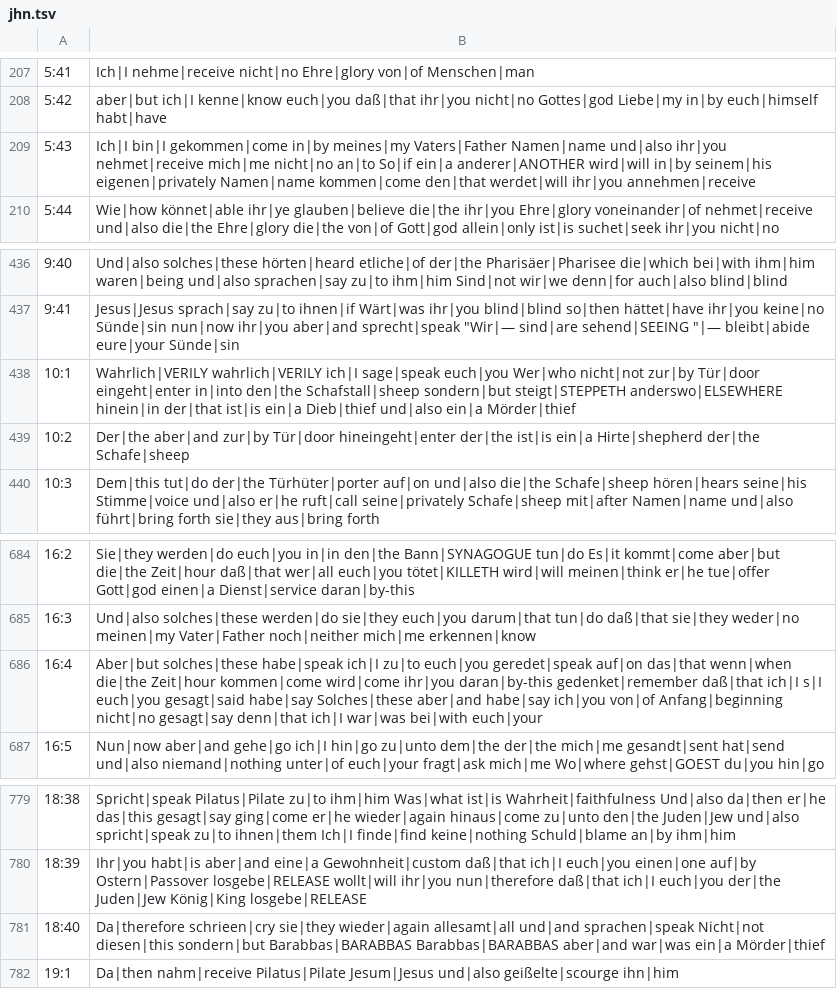
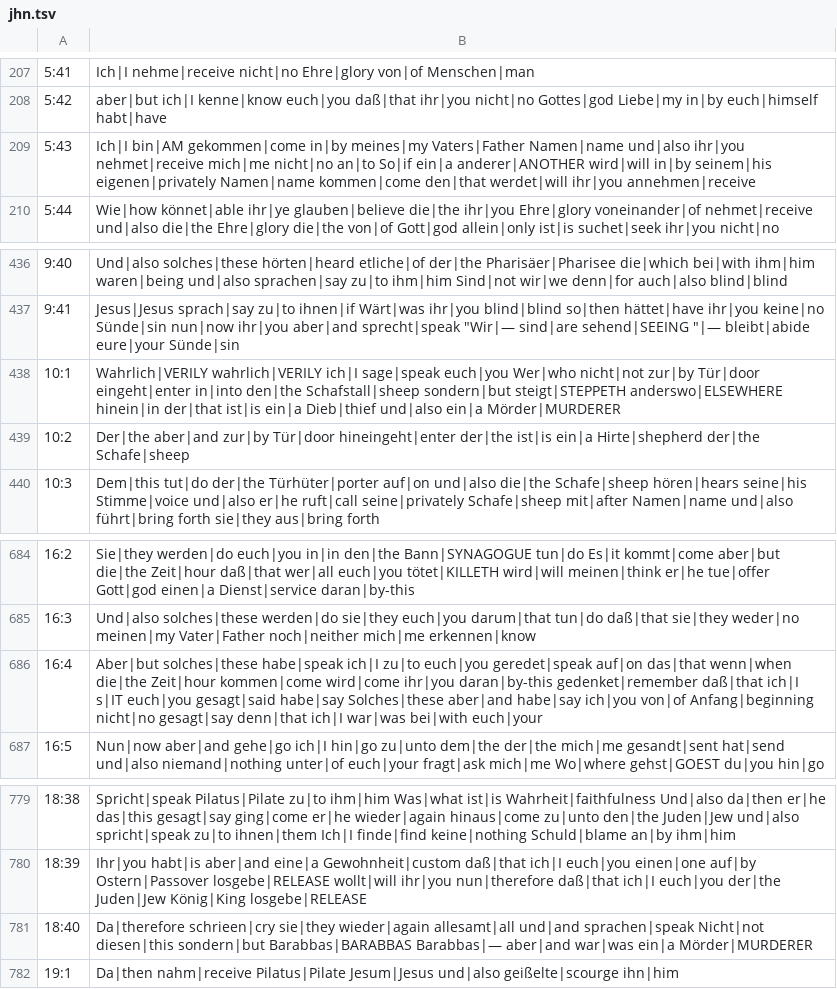
Before and after one commit to andrew-brook-rad/lexibridge, a TSV file: tools/interlinear/output/jhn.tsv, drawn as a sheet; only a part is shown, gaps mark what is left out.

```diff
--- a/tools/interlinear/output/jhn.tsv
+++ b/tools/interlinear/output/jhn.tsv
@@ -208,3 +208,3 @@
 5:42	aber|but ich|I kenne|know euch|you daß|that ihr|you nicht|no Gottes|god Liebe|my in|by euch|himself habt|have
-5:43	Ich|I bin|I gekommen|come in|by meines|my Vaters|Father Namen|name und|also ihr|you nehmet|receive mich|me nicht|no an|to So|if ein|a anderer|ANOTHER wird|will in|by seinem|his eigenen|privately Namen|name kommen|come den|that werdet|will ihr|you annehmen|receive
+5:43	Ich|I bin|AM gekommen|come in|by meines|my Vaters|Father Namen|name und|also ihr|you nehmet|receive mich|me nicht|no an|to So|if ein|a anderer|ANOTHER wird|will in|by seinem|his eigenen|privately Namen|name kommen|come den|that werdet|will ihr|you annehmen|receive
 5:44	Wie|how könnet|able ihr|ye glauben|believe die|the ihr|you Ehre|glory voneinander|of nehmet|receive und|also die|the Ehre|glory die|the von|of Gott|god allein|only ist|is suchet|seek ihr|you nicht|no
@@ -437,3 +437,3 @@
 9:41	Jesus|Jesus sprach|say zu|to ihnen|if Wärt|was ihr|you blind|blind so|then hättet|have ihr|you keine|no Sünde|sin nun|now ihr|you aber|and sprecht|speak "Wir|— sind|are sehend|SEEING "|— bleibt|abide eure|your Sünde|sin
-10:1	Wahrlich|VERILY wahrlich|VERILY ich|I sage|speak euch|you Wer|who nicht|not zur|by Tür|door eingeht|enter in|into den|the Schafstall|sheep sondern|but steigt|STEPPETH anderswo|ELSEWHERE hinein|in der|that ist|is ein|a Dieb|thief und|also ein|a Mörder|thief
+10:1	Wahrlich|VERILY wahrlich|VERILY ich|I sage|speak euch|you Wer|who nicht|not zur|by Tür|door eingeht|enter in|into den|the Schafstall|sheep sondern|but steigt|STEPPETH anderswo|ELSEWHERE hinein|in der|that ist|is ein|a Dieb|thief und|also ein|a Mörder|MURDERER
 10:2	Der|the aber|and zur|by Tür|door hineingeht|enter der|the ist|is ein|a Hirte|shepherd der|the Schafe|sheep
@@ -685,3 +685,3 @@
 16:3	Und|also solches|these werden|do sie|they euch|you darum|that tun|do daß|that sie|they weder|no meinen|my Vater|Father noch|neither mich|me erkennen|know
-16:4	Aber|but solches|these habe|speak ich|I zu|to euch|you geredet|speak auf|on das|that wenn|when die|the Zeit|hour kommen|come wird|come ihr|you daran|by-this gedenket|remember daß|that ich|I s|I euch|you gesagt|said habe|say Solches|these aber|and habe|say ich|you von|of Anfang|beginning nicht|no gesagt|say denn|that ich|I war|was bei|with euch|your
+16:4	Aber|but solches|these habe|speak ich|I zu|to euch|you geredet|speak auf|on das|that wenn|when die|the Zeit|hour kommen|come wird|come ihr|you daran|by-this gedenket|remember daß|that ich|I s|IT euch|you gesagt|said habe|say Solches|these aber|and habe|say ich|you von|of Anfang|beginning nicht|no gesagt|say denn|that ich|I war|was bei|with euch|your
 16:5	Nun|now aber|and gehe|go ich|I hin|go zu|unto dem|the der|the mich|me gesandt|sent hat|send und|also niemand|nothing unter|of euch|your fragt|ask mich|me Wo|where gehst|GOEST du|you hin|go
@@ -780,3 +780,3 @@
 18:39	Ihr|you habt|is aber|and eine|a Gewohnheit|custom daß|that ich|I euch|you einen|one auf|by Ostern|Passover losgebe|RELEASE wollt|will ihr|you nun|therefore daß|that ich|I euch|you der|the Juden|Jew König|King losgebe|RELEASE
-18:40	Da|therefore schrieen|cry sie|they wieder|again allesamt|all und|and sprachen|speak Nicht|not diesen|this sondern|but Barabbas|BARABBAS Barabbas|BARABBAS aber|and war|was ein|a Mörder|thief
+18:40	Da|therefore schrieen|cry sie|they wieder|again allesamt|all und|and sprachen|speak Nicht|not diesen|this sondern|but Barabbas|BARABBAS Barabbas|— aber|and war|was ein|a Mörder|MURDERER
 19:1	Da|then nahm|receive Pilatus|Pilate Jesum|Jesus und|also geißelte|scourge ihn|him
```
Also changed, not shown: tools/interlinear/output/luk.tsv, tools/interlinear/output/mat.tsv, 2 other files.
